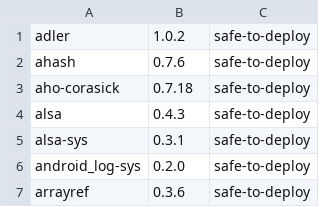
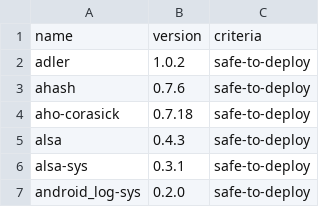
Before and after one commit to PLSysSec/cargo-scan, a CSV file: data/mozilla-exempt.csv, drawn as a sheet; only a part is shown; the shorter side is filled out with more unchanged rows; the diff names each change by its address in the sheet, - before the commit and + after, or states it on an @@ line.

```diff
--- a/data/mozilla-exempt.csv
+++ b/data/mozilla-exempt.csv
+row 1: name | version | criteria
```
Also changed, not shown: data/mozilla-audits.csv.
